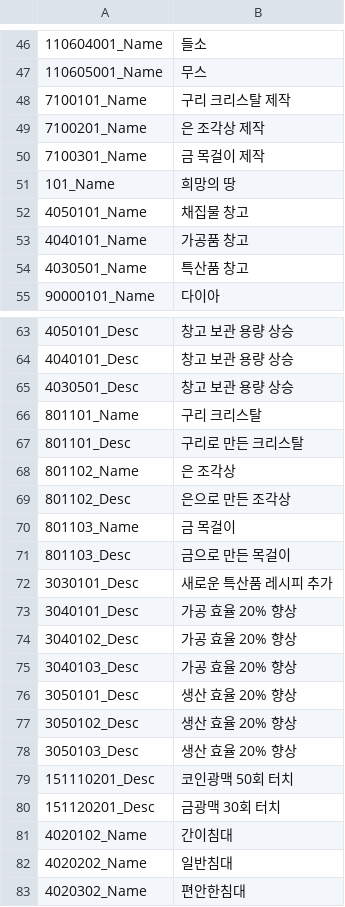
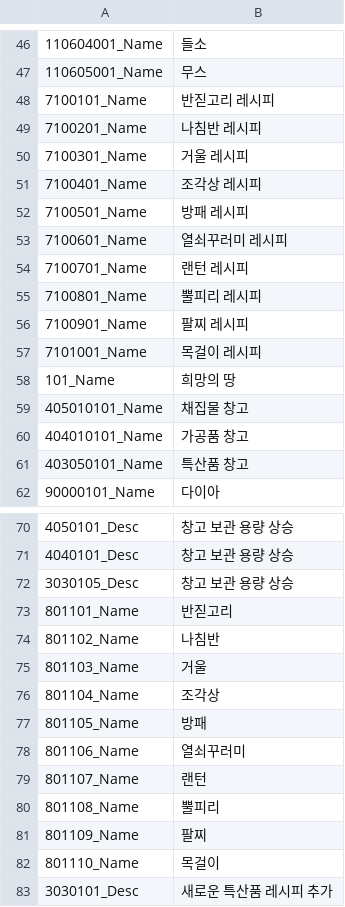
Before and after one commit to rlawlgns3433/MyUtopia, a CSV file: Assets/DataTables/StringTableKr.csv, drawn as a sheet; only a part is shown, gaps mark what is left out; the shorter side is filled out with more unchanged rows; removed rows and columns are numbered as before the commit, all else as after; the diff covers the shown part only; the diff names each change by its address in the sheet, - before the commit and + after, or states it on an @@ line.

```diff
--- a/Assets/DataTables/StringTableKr.csv
+++ b/Assets/DataTables/StringTableKr.csv
-B48: 구리 크리스탈 제작
+B48: 반짇고리 레시피
-B49: 은 조각상 제작
+B49: 나침반 레시피
-B50: 금 목걸이 제작
+B50: 거울 레시피
+row 51: 7100401_Name | 조각상 레시피
+row 52: 7100501_Name | 방패 레시피
+row 53: 7100601_Name | 열쇠꾸러미 레시피
+row 54: 7100701_Name | 랜턴 레시피
+row 55: 7100801_Name | 뿔피리 레시피
+row 56: 7100901_Name | 팔찌 레시피
+row 57: 7101001_Name | 목걸이 레시피
-A59: 4050101_Name
+A59: 405010101_Name
-A60: 4040101_Name
+A60: 404010101_Name
-A61: 4030501_Name
+A61: 403050101_Name
-A72: 4030501_Desc
+A72: 3030105_Desc
-B73: 구리 크리스탈
+B73: 반짇고리
-row 67: 801101_Desc | 구리로 만든 크리스탈
-B74: 은 조각상
+B74: 나침반
-row 69: 801102_Desc | 은으로 만든 조각상
-B75: 금 목걸이
+B75: 거울
-row 71: 801103_Desc | 금으로 만든 목걸이
+row 76: 801104_Name | 조각상
+row 77: 801105_Name | 방패
+row 78: 801106_Name | 열쇠꾸러미
+row 79: 801107_Name | 랜턴
+row 80: 801108_Name | 뿔피리
+row 81: 801109_Name | 팔찌
+row 82: 801110_Name | 목걸이
```
Also changed, not shown: 25 added rows, 11 removed rows and 3 edited cells elsewhere in this file, Assets/DataTables/ItemTable.csv, 24 other files.
